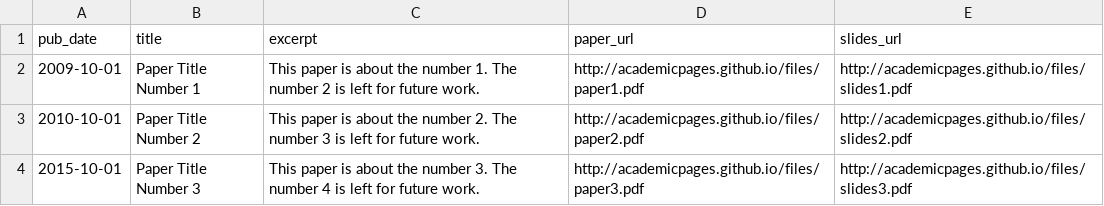
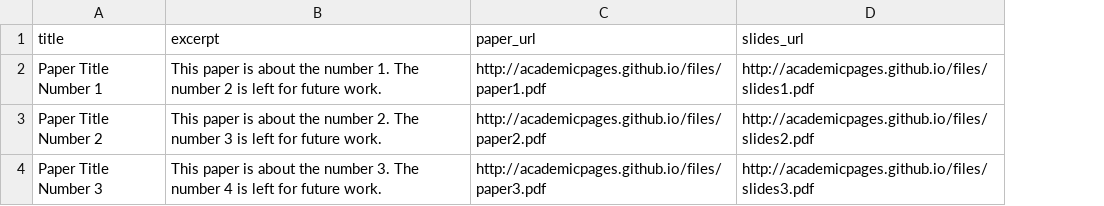
Before and after one commit to fzh200001/fzh200001.github.io, a TSV file: markdown_generator/publications.tsv, drawn as a sheet; the diff names each change by its address in the sheet, - before the commit and + after, or states it on an @@ line.

Commit message:
Update publications.tsv

```diff
--- a/markdown_generator/publications.tsv
+++ b/markdown_generator/publications.tsv
-column A (pub_date), rows 2-4: 2009-10-01 | 2010-10-01 | 2015-10-01
```
